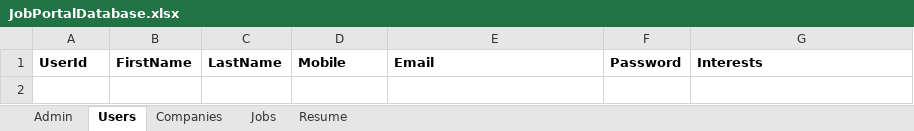
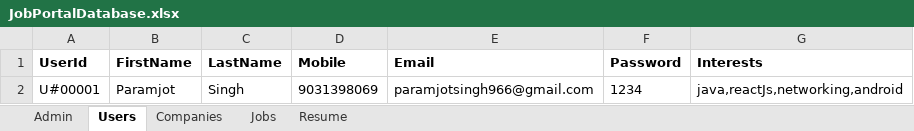
Before and after one commit to LuckySingh1234/JobPortalBackend, an Excel workbook: data/JobPortalDatabase.xlsx, sheet Users, drawn as a sheet; values as stored, in another font and other column widths than the file's, no borders; the diff names each change by its address in the sheet, - before the commit and + after, or states it on an @@ line.

Commit message:
Implemented User Login, SignUp and Admin Login APIs

```diff
--- a/data/JobPortalDatabase.xlsx (sheet Users)
+++ b/data/JobPortalDatabase.xlsx (sheet Users)
+row 2: U#00001 | Paramjot | Singh | 9031398069 | paramjotsingh966@gmail.com | 1234 | java,reactJs,networking,android
```
Also changed, not shown: sheet Admin, 6 other files.
